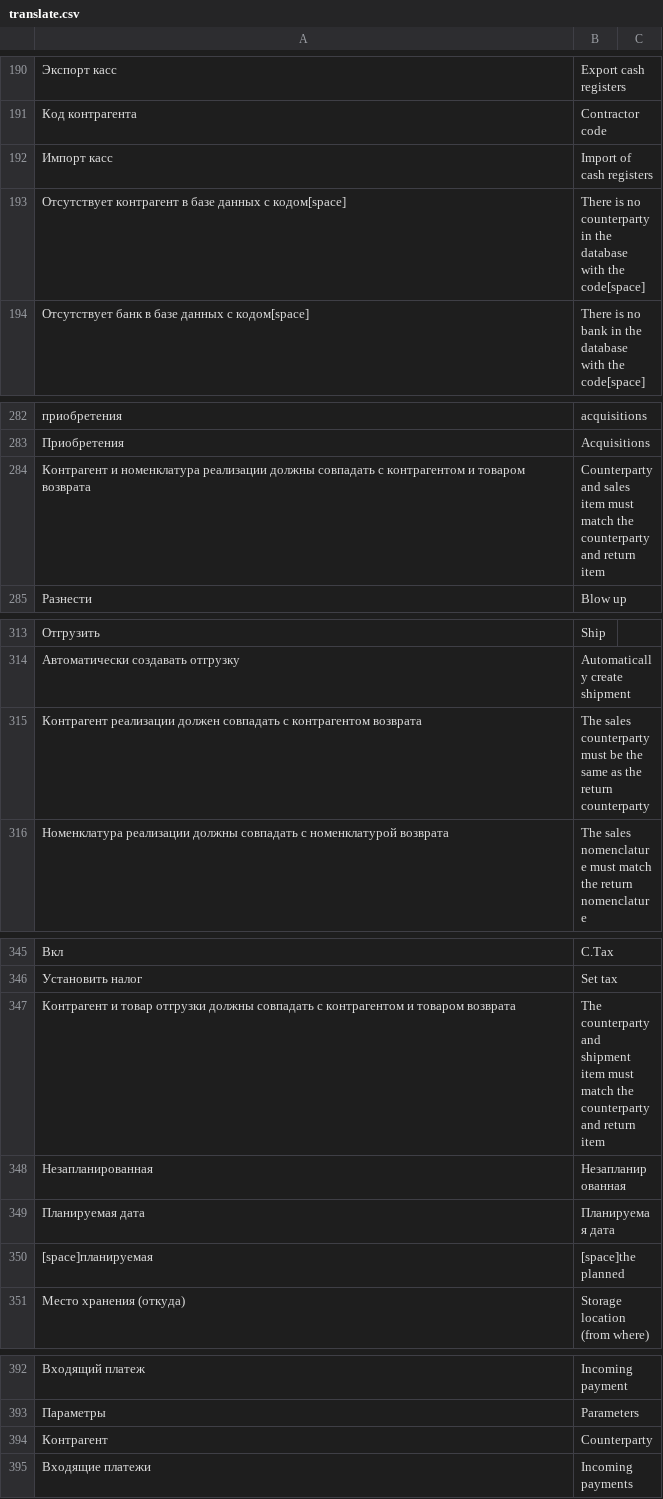
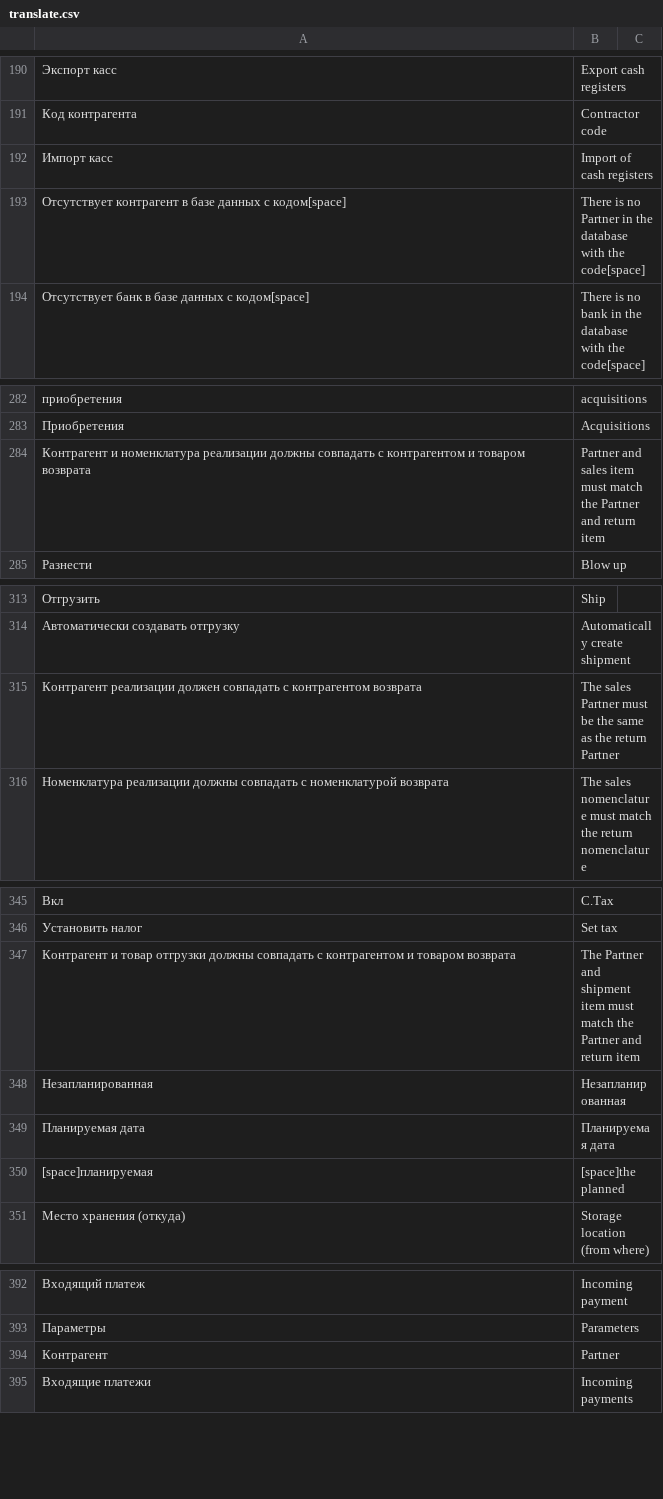
Before and after one commit to hernad/lsfusion_mycompany, a CSV file: translate.csv, drawn as a sheet; only a part is shown, gaps mark what is left out; the diff covers the shown part only; the diff names each change by its address in the sheet, - before the commit and + after, or states it on an @@ line.

```diff
--- a/translate.csv
+++ b/translate.csv
-B193: …is no counterparty in the…
+B193: …is no Partner in the…
-B284: Counterparty and sales item must match the counterparty and return…
+B284: Partner and sales item must match the Partner and return…
-B315: The sales counterparty must be the same as the return counterparty
+B315: The sales Partner must be the same as the return Partner
-B347: The counterparty and shipment item must match the counterparty and return…
+B347: The Partner and shipment item must match the Partner and return…
-B394: Counterparty
+B394: Partner
```
Also changed, not shown: 42 added rows and 16 edited cells elsewhere in this file.
